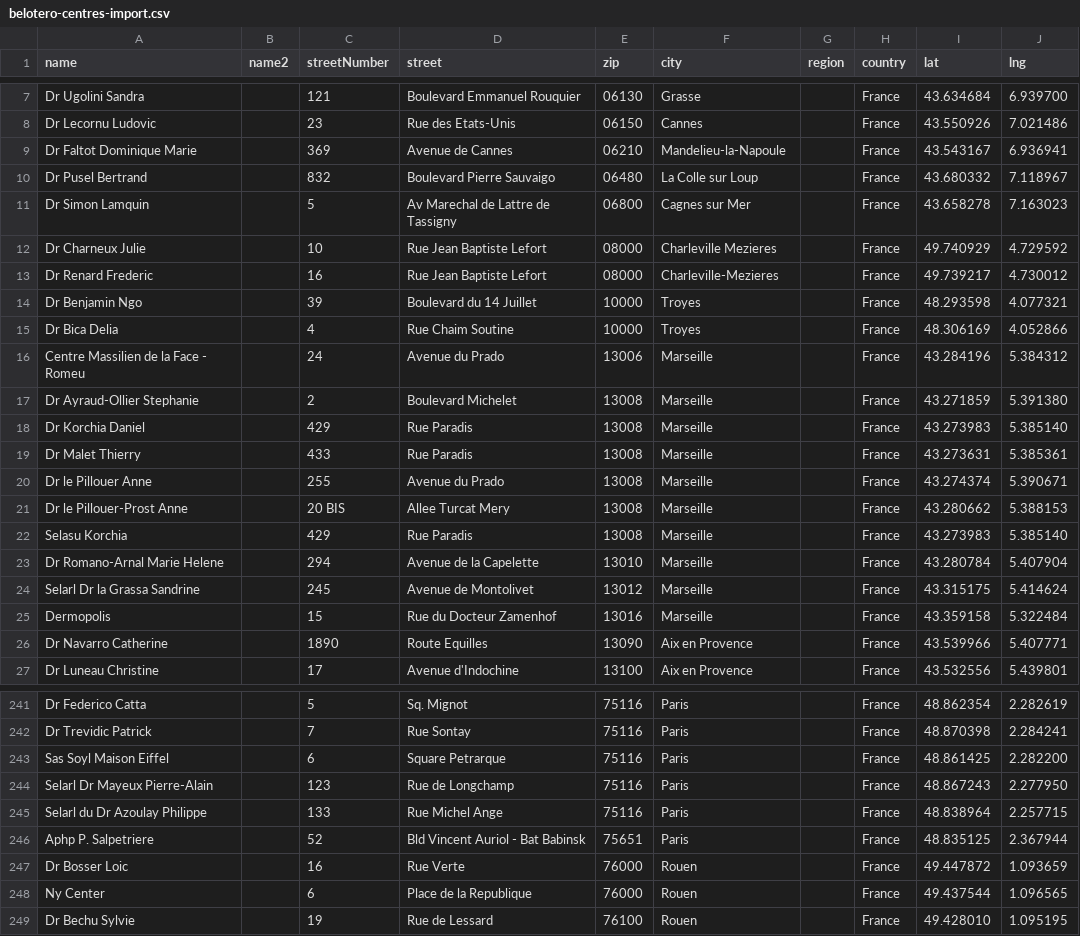
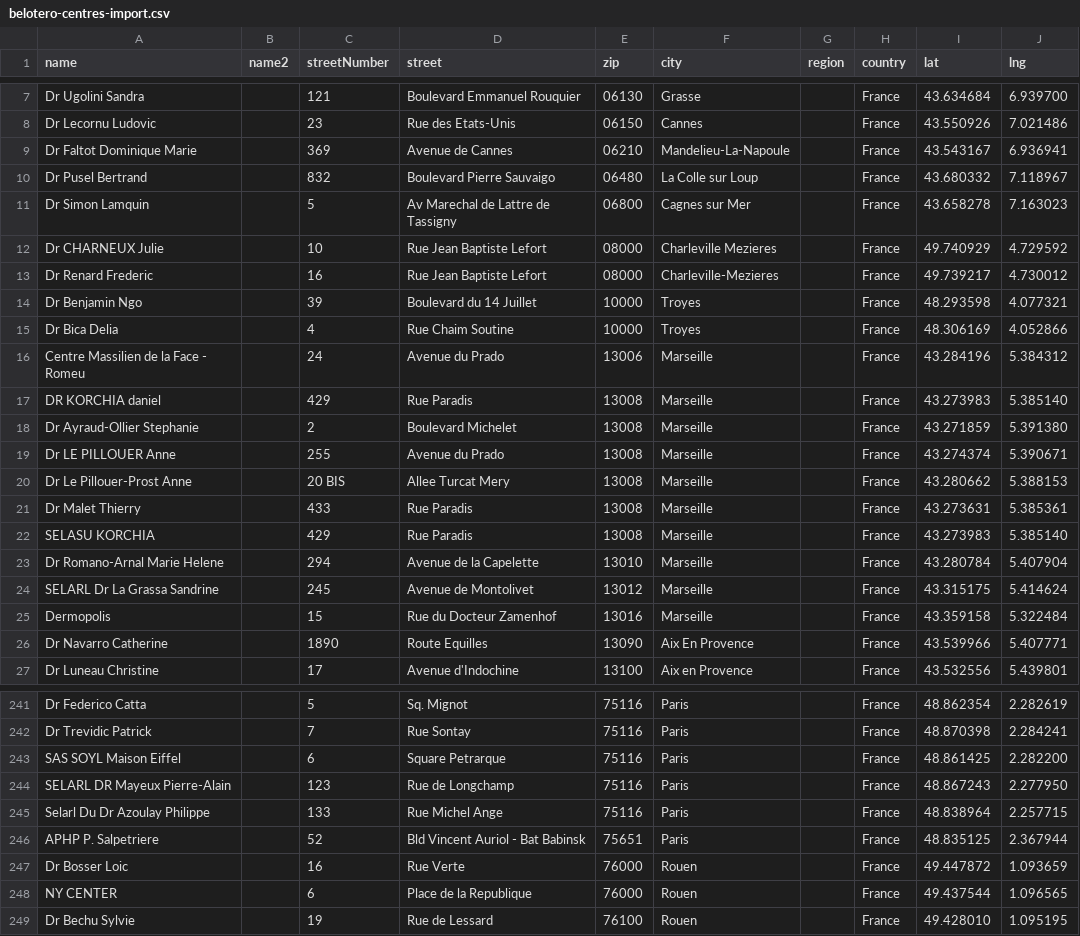
Before and after one commit to maxsld/Merz-Aesthetics---Belotero, a CSV file: data/belotero-centres-import.csv, drawn as a sheet; only a part is shown, gaps mark what is left out; the diff covers the shown part only.

```diff
--- a/data/belotero-centres-import.csv
+++ b/data/belotero-centres-import.csv
@@ -8,3 +8,3 @@ Dr Ugolini Sandra,,121,Boulevard Emmanuel Rouquier,06130,Grasse,,France,43.63468
 Dr Lecornu Ludovic,,23,Rue des Etats-Unis,06150,Cannes,,France,43.550926,7.021486
-Dr Faltot Dominique Marie,,369,Avenue de Cannes,06210,Mandelieu-la-Napoule,,France,43.543167,6.936941
+Dr Faltot Dominique Marie,,369,Avenue de Cannes,06210,Mandelieu-La-Napoule,,France,43.543167,6.936941
 Dr Pusel Bertrand,,832,Boulevard Pierre Sauvaigo,06480,La Colle sur Loup,,France,43.680332,7.118967
@@ -12,2 +12,2 @@ Dr  Simon Lamquin,,5,Av Marechal de Lattre de Tassigny,06800,Cagnes sur Mer,,Fra
-Dr Charneux Julie,,10,Rue Jean Baptiste Lefort,08000,Charleville Mezieres,,France,49.740929,4.729592
+Dr CHARNEUX Julie,,10,Rue Jean Baptiste Lefort,08000,Charleville Mezieres,,France,49.740929,4.729592
 Dr Renard Frederic,,16,Rue Jean Baptiste Lefort,08000,Charleville-Mezieres,,France,49.739217,4.730012
@@ -16,12 +16,12 @@ Dr Bica Delia,,4,Rue Chaim Soutine,10000,Troyes,,France,48.306169,4.052866
 Centre Massilien de la Face - Romeu,,24,Avenue du Prado,13006,Marseille,,France,43.284196,5.384312
+DR KORCHIA daniel,,429,Rue Paradis,13008,Marseille,,France,43.273983,5.385140
 Dr Ayraud-Ollier Stephanie,,2,Boulevard Michelet,13008,Marseille,,France,43.271859,5.391380
-Dr Korchia Daniel,,429,Rue Paradis,13008,Marseille,,France,43.273983,5.385140
+Dr LE PILLOUER Anne,,255,Avenue du Prado,13008,Marseille,,France,43.274374,5.390671
+Dr Le Pillouer-Prost Anne,,20 BIS,Allee Turcat Mery,13008,Marseille,,France,43.280662,5.388153
 Dr Malet Thierry,,433,Rue Paradis,13008,Marseille,,France,43.273631,5.385361
-Dr le Pillouer Anne,,255,Avenue du Prado,13008,Marseille,,France,43.274374,5.390671
-Dr le Pillouer-Prost Anne,,20 BIS,Allee Turcat Mery,13008,Marseille,,France,43.280662,5.388153
-Selasu Korchia,,429,Rue Paradis,13008,Marseille,,France,43.273983,5.385140
+SELASU KORCHIA,,429,Rue Paradis,13008,Marseille,,France,43.273983,5.385140
 Dr Romano-Arnal Marie Helene,,294,Avenue de la Capelette,13010,Marseille,,France,43.280784,5.407904
-Selarl Dr la Grassa Sandrine,,245,Avenue de Montolivet,13012,Marseille,,France,43.315175,5.414624
+SELARL Dr La Grassa Sandrine,,245,Avenue de Montolivet,13012,Marseille,,France,43.315175,5.414624
 Dermopolis,,15,Rue du Docteur Zamenhof,13016,Marseille,,France,43.359158,5.322484
-Dr Navarro Catherine,,1890,Route Equilles,13090,Aix en Provence,,France,43.539966,5.407771
+Dr Navarro Catherine,,1890,Route Equilles,13090,Aix En Provence,,France,43.539966,5.407771
 Dr Luneau Christine,,17,Avenue d'Indochine,13100,Aix en Provence,,France,43.532556,5.439801
@@ -242,8 +242,8 @@ Dr Federico Catta,,5,Sq. Mignot,75116,Paris,,France,48.862354,2.282619
 Dr Trevidic Patrick,,7,Rue Sontay,75116,Paris,,France,48.870398,2.284241
-Sas Soyl Maison Eiffel,,6,Square Petrarque,75116,Paris,,France,48.861425,2.282200
-Selarl Dr Mayeux Pierre-Alain,,123,Rue de Longchamp,75116,Paris,,France,48.867243,2.277950
-Selarl du Dr Azoulay Philippe,,133,Rue Michel Ange,75116,Paris,,France,48.838964,2.257715
-Aphp P. Salpetriere,,52,Bld Vincent Auriol - Bat Babinsk,75651,Paris,,France,48.835125,2.367944
+SAS SOYL Maison Eiffel,,6,Square Petrarque,75116,Paris,,France,48.861425,2.282200
+SELARL DR Mayeux Pierre-Alain,,123,Rue de Longchamp,75116,Paris,,France,48.867243,2.277950
+Selarl Du Dr Azoulay Philippe,,133,Rue Michel Ange,75116,Paris,,France,48.838964,2.257715
+APHP P. Salpetriere,,52,Bld Vincent Auriol - Bat Babinsk,75651,Paris,,France,48.835125,2.367944
 Dr Bosser Loic,,16,Rue Verte,76000,Rouen,,France,49.447872,1.093659
-Ny Center,,6,Place de la Republique,76000,Rouen,,France,49.437544,1.096565
+NY CENTER,,6,Place de la Republique,76000,Rouen,,France,49.437544,1.096565
 Dr Bechu Sylvie,,19,Rue de Lessard,76100,Rouen,,France,49.428010,1.095195
```
Also changed, not shown: 2 added rows, 2 removed rows and 97 edited cells elsewhere in this file, data/belotero-centres.csv, 24 other files.
